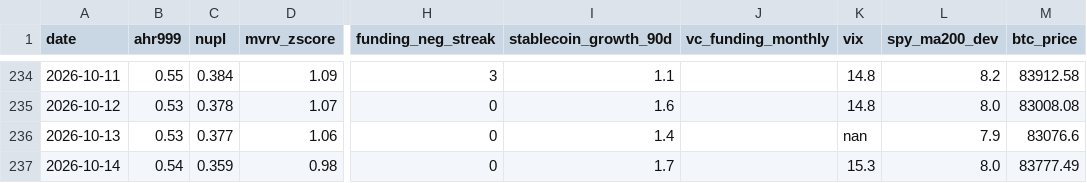
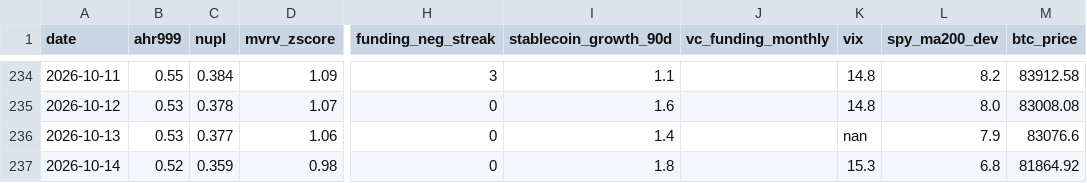
Before and after one commit to June911/personal-site, a CSV file: indicators/history.csv, drawn as a sheet; only a part is shown, gaps mark what is left out; the diff names each change by its address in the sheet, - before the commit and + after, or states it on an @@ line.

```diff
--- a/indicators/history.csv
+++ b/indicators/history.csv
-B237 (ahr999): 0.54
+B237 (ahr999): 0.52
-I237 (stablecoin_growth_90d): 1.7
+I237 (stablecoin_growth_90d): 1.8
-L237 (spy_ma200_dev): 8.0
+L237 (spy_ma200_dev): 6.8
-M237 (btc_price): 83777.49
+M237 (btc_price): 81864.92
```
Also changed, not shown: 1 other file.
